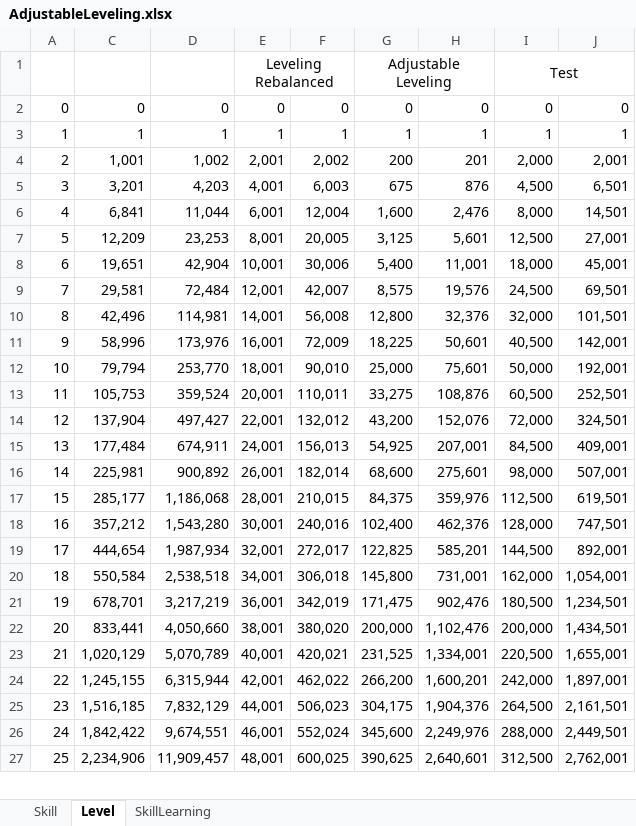
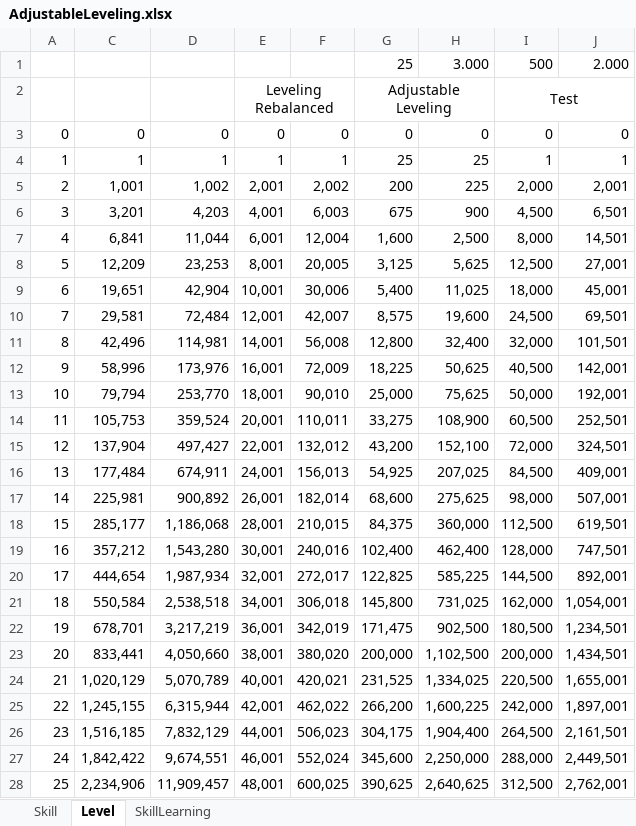
Before and after one commit to ChrisF-127/MBAdjustableLeveling, an Excel workbook: _Workshop/AdjustableLeveling.xlsx, sheet Level, drawn as a sheet; only a part is shown; values as stored, in another font and other column widths than the file's, no borders; charts and pictures not drawn; addresses are those after the commit; the diff covers the shown part only; the diff names each change by its address in the sheet, - before the commit and + after, or states it on an @@ line.

Commit message:
Added settings for Max Character Level, Focus Points per Level, Max Attribute Points, Max Focus Points, Attribute Points at Start and Focus Points at Start // Reworked the mod to use AdjustableCharacterDevelopmentModel instead of Patches for Learning Limit, Rate, Attribute Points per Level and Skill required for Level

```diff
--- a/_Workshop/AdjustableLeveling.xlsx (sheet Level)
+++ b/_Workshop/AdjustableLeveling.xlsx (sheet Level)
+row 1:  |  |  |  |  | 25 | 3.000 | 500 | 2.000
-G4: 1
+G4: 25
-H4: 1
+H4: 25
-H5: 201
+H5: 225
-H6: 876
+H6: 900
-H7: 2,476
+H7: 2,500
-H8: 5,601
+H8: 5,625
-H9: 11,001
+H9: 11,025
-H10: 19,576
+H10: 19,600
-H11: 32,376
+H11: 32,400
-H12: 50,601
+H12: 50,625
-H13: 75,601
+H13: 75,625
-H14: 108,876
+H14: 108,900
-H15: 152,076
+H15: 152,100
-H16: 207,001
+H16: 207,025
-H17: 275,601
+H17: 275,625
-H18: 359,976
+H18: 360,000
-H19: 462,376
+H19: 462,400
-H20: 585,201
+H20: 585,225
-H21: 731,001
+H21: 731,025
-H22: 902,476
+H22: 902,500
-H23: 1,102,476
+H23: 1,102,500
-H24: 1,334,001
+H24: 1,334,025
-H25: 1,600,201
+H25: 1,600,225
-H26: 1,904,376
+H26: 1,904,400
-H27: 2,249,976
+H27: 2,250,000
-H28: 2,640,601
+H28: 2,640,625
```
Also changed, not shown: 57 added rows, 2 removed rows and 46 edited cells elsewhere in this sheet, formulas that keep their value, hidden cells, charts or pictures, 8 other files.
